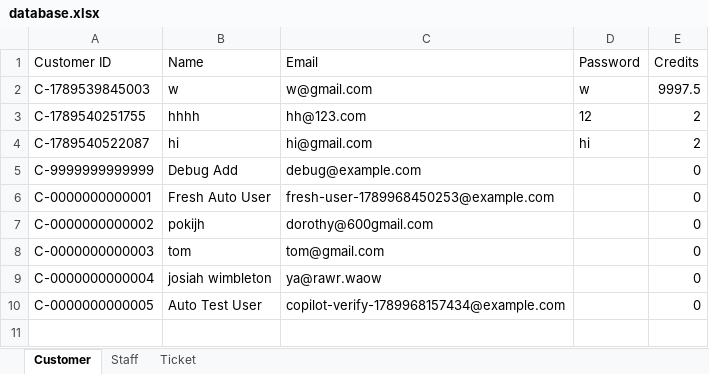
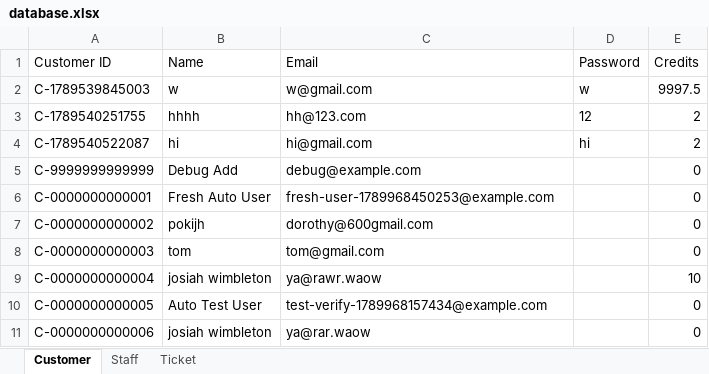
Before and after one commit to cheesetofu383/IT-Ticket-System, an Excel workbook: Database/database.xlsx, sheet Customer, drawn as a sheet; values as stored, in another font and other column widths than the file's, no borders; the diff names each change by its address in the sheet, - before the commit and + after, or states it on an @@ line.

```diff
--- a/Database/database.xlsx (sheet Customer)
+++ b/Database/database.xlsx (sheet Customer)
-E9 (Credits): 0
+E9 (Credits): 10
-C10 (Email): copilot-verify-1789968157434@example.com
+C10 (Email): test-verify-1789968157434@example.com
+row 11: C-0000000000006 | josiah wimbleton | ya@rar.waow |  | 0
```
Also changed, not shown: sheet Ticket, sheet Staff, 3 other files.
